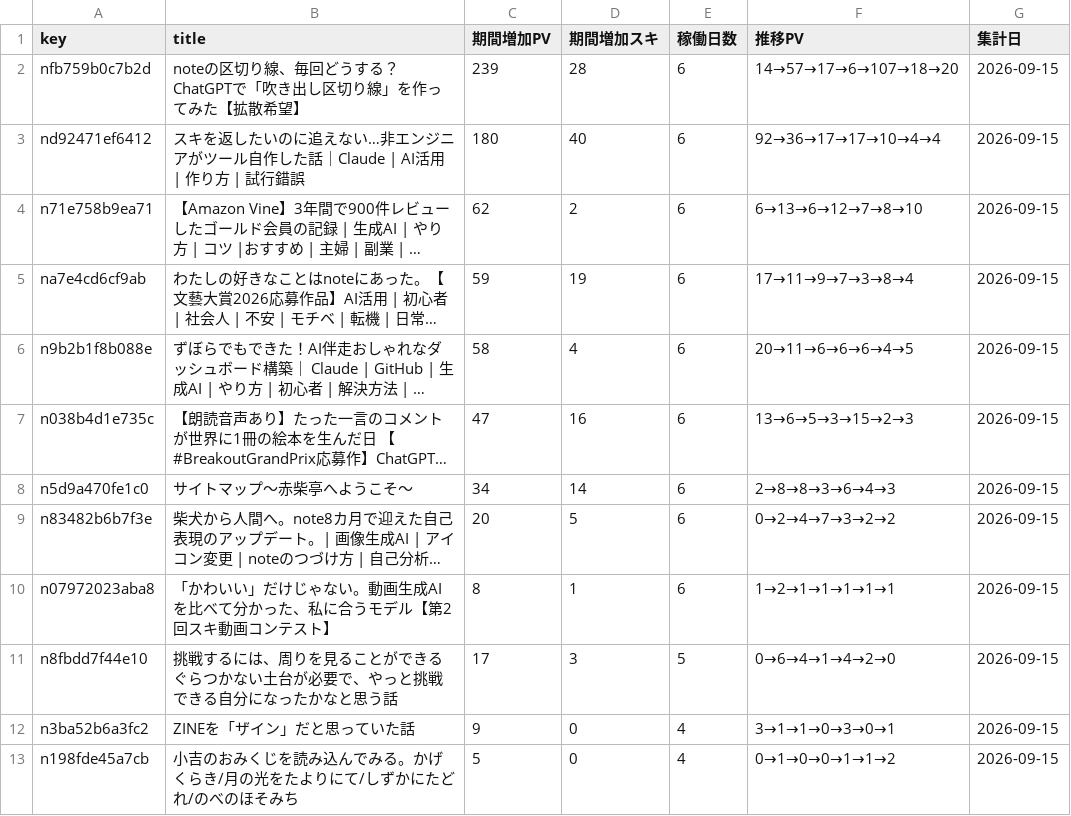
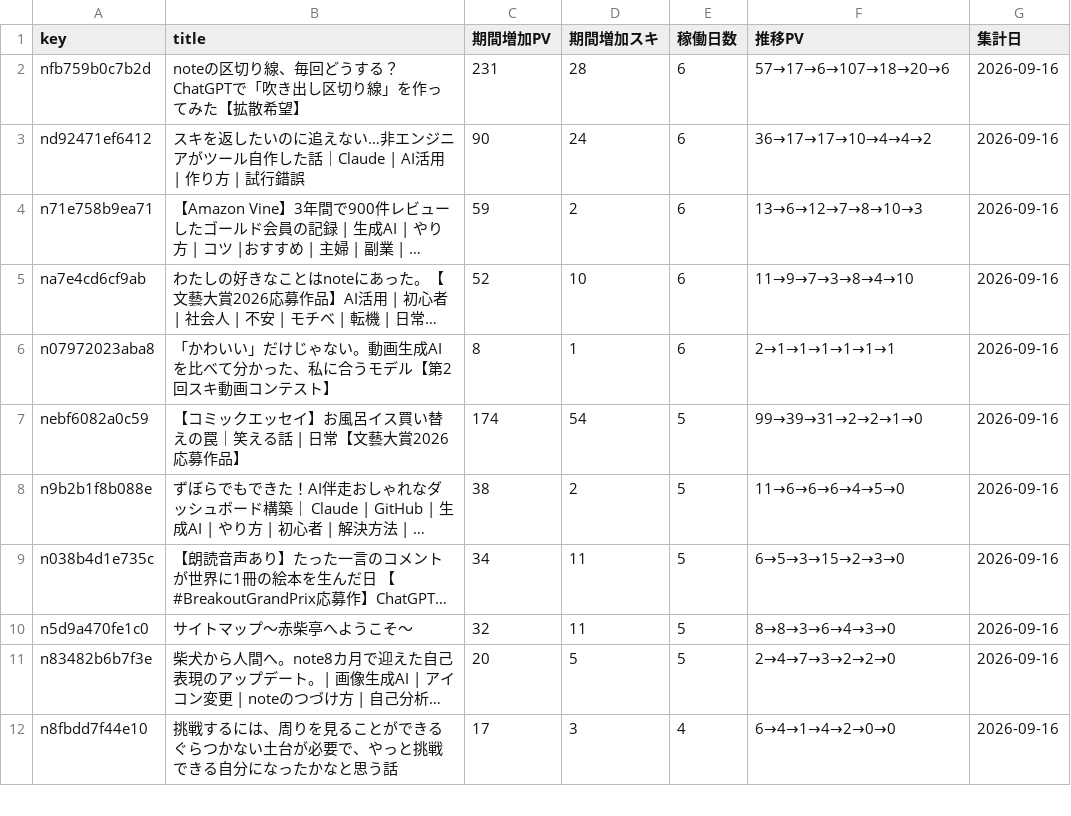
Before and after one commit to thinkingshiba0526-dot/note-stats-dashboard, a CSV file: data/asset_articles.csv, drawn as a sheet; only a part is shown; long unchanged cells end in …; removed rows and columns are numbered as before the commit, all else as after; the diff covers the shown part only; the diff names each change by its address in the sheet, - before the commit and + after, or states it on an @@ line.

```diff
--- a/data/asset_articles.csv
+++ b/data/asset_articles.csv
-C2 (期間増加PV): 239
+C2 (期間増加PV): 231
-F2 (推移PV): 14→57→17→6→107→18→20
+F2 (推移PV): 57→17→6→107→18→20→6
-G2:G5 (集計日): 2026-09-15
+G2:G5 (集計日): 2026-09-16
-C3 (期間増加PV): 180
+C3 (期間増加PV): 90
-D3 (期間増加スキ): 40
+D3 (期間増加スキ): 24
-F3 (推移PV): 92→36→17→17→10→4→4
+F3 (推移PV): 36→17→17→10→4→4→2
-C4 (期間増加PV): 62
+C4 (期間増加PV): 59
-F4 (推移PV): 6→13→6→12→7→8→10
+F4 (推移PV): 13→6→12→7→8→10→3
-C5 (期間増加PV): 59
+C5 (期間増加PV): 52
-D5 (期間増加スキ): 19
+D5 (期間増加スキ): 10
-F5 (推移PV): 17→11→9→7→3→8→4
+F5 (推移PV): 11→9→7→3→8→4→10
+row 6: n07972023aba8 | 「かわいい」だけじゃない。動画生成AIを比べて分かった、私に合うモデル【第2回スキ動画コンテスト】 | 8 | 1 | 6 | 2→1→1→1→1→1→1 | 2026-09-16
+row 7: nebf6082a0c59 | 【コミックエッセイ】お風呂イス買い替えの罠｜笑える話 | 日常【文藝大賞2026応募作品】 | 174 | 54 | 5 | 99→39→31→2→2→1→0 | 2026-09-16
-C8 (期間増加PV): 58
+C8 (期間増加PV): 38
-D8 (期間増加スキ): 4
+D8 (期間増加スキ): 2
-E8:E11 (稼働日数): 6
+E8:E11 (稼働日数): 5
-F8 (推移PV): 20→11→6→6→6→4→5
+F8 (推移PV): 11→6→6→6→4→5→0
-G8:G11 (集計日): 2026-09-15
+G8:G11 (集計日): 2026-09-16
-C9 (期間増加PV): 47
+C9 (期間増加PV): 34
-D9 (期間増加スキ): 16
+D9 (期間増加スキ): 11
-F9 (推移PV): 13→6→5→3→15→2→3
+F9 (推移PV): 6→5→3→15→2→3→0
-C10 (期間増加PV): 34
+C10 (期間増加PV): 32
-D10 (期間増加スキ): 14
+D10 (期間増加スキ): 11
-F10 (推移PV): 2→8→8→3→6→4→3
+F10 (推移PV): 8→8→3→6→4→3→0
-F11 (推移PV): 0→2→4→7→3→2→2
+F11 (推移PV): 2→4→7→3→2→2→0
-row 10: n07972023aba8 | 「かわいい」だけじゃない。動画生成AIを比べて分かった、私に合うモデル【第2回スキ動画コンテスト】 | 8 | 1 | 6 | 1→2→1→1→1→1→1 | 2026-09-15
-E12 (稼働日数): 5
+E12 (稼働日数): 4
-F12 (推移PV): 0→6→4→1→4→2→0
+F12 (推移PV): 6→4→1→4→2→0→0
-G12 (集計日): 2026-09-15
+G12 (集計日): 2026-09-16
-row 12: n3ba52b6a3fc2 | ZINEを「ザイン」だと思っていた話 | 9 | 0 | 4 | 3→1→1→0→3→0→1 | 2026-09-15
-row 13: n198fde45a7cb | 小吉のおみくじを読み込んでみる。かげくらき/月の光をたよりにて/しずかにたどれ/のべのほそみち | 5 | 0 | 4 | 0→1→0→0→1→1→2 | 2026-09-15
```
Also changed, not shown: 2 added rows, 5 removed rows and 15 edited cells elsewhere in this file, data/daily_summary.csv, data/monthly_summary.csv, 4 other files.
